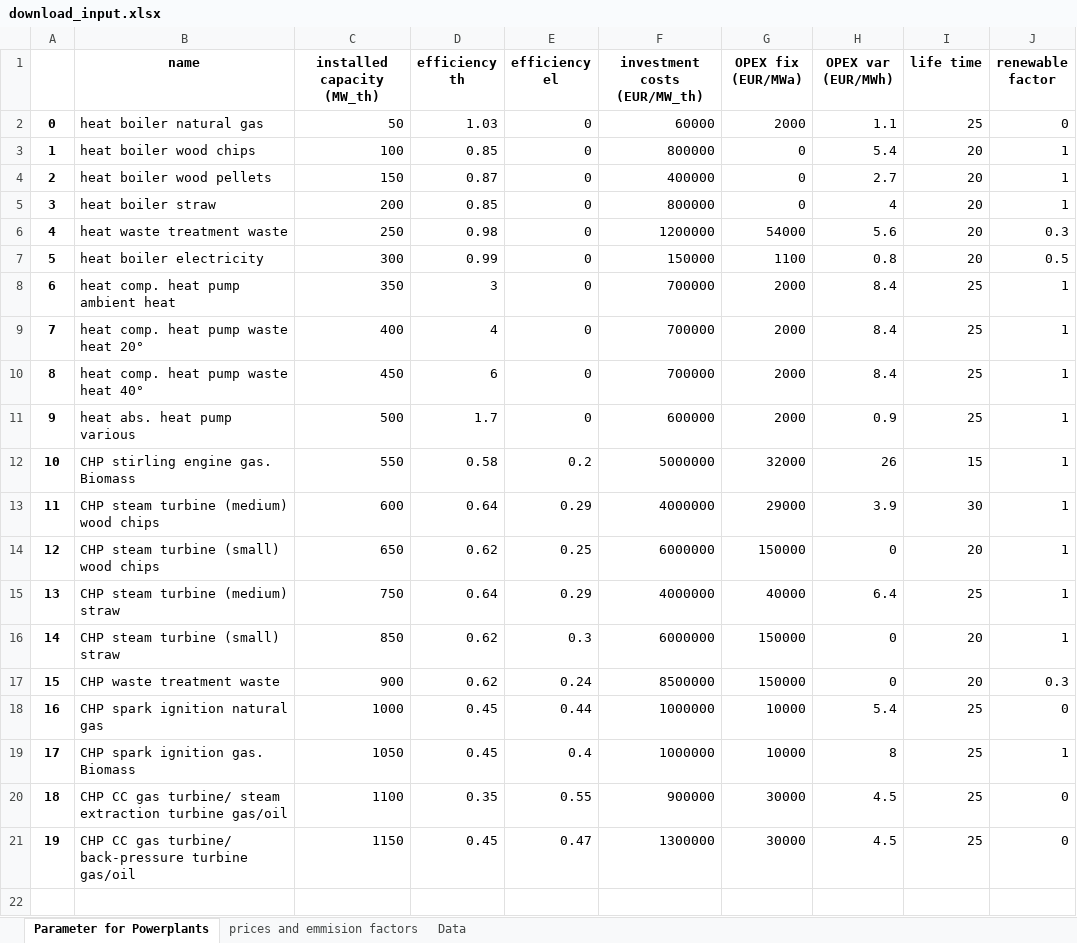
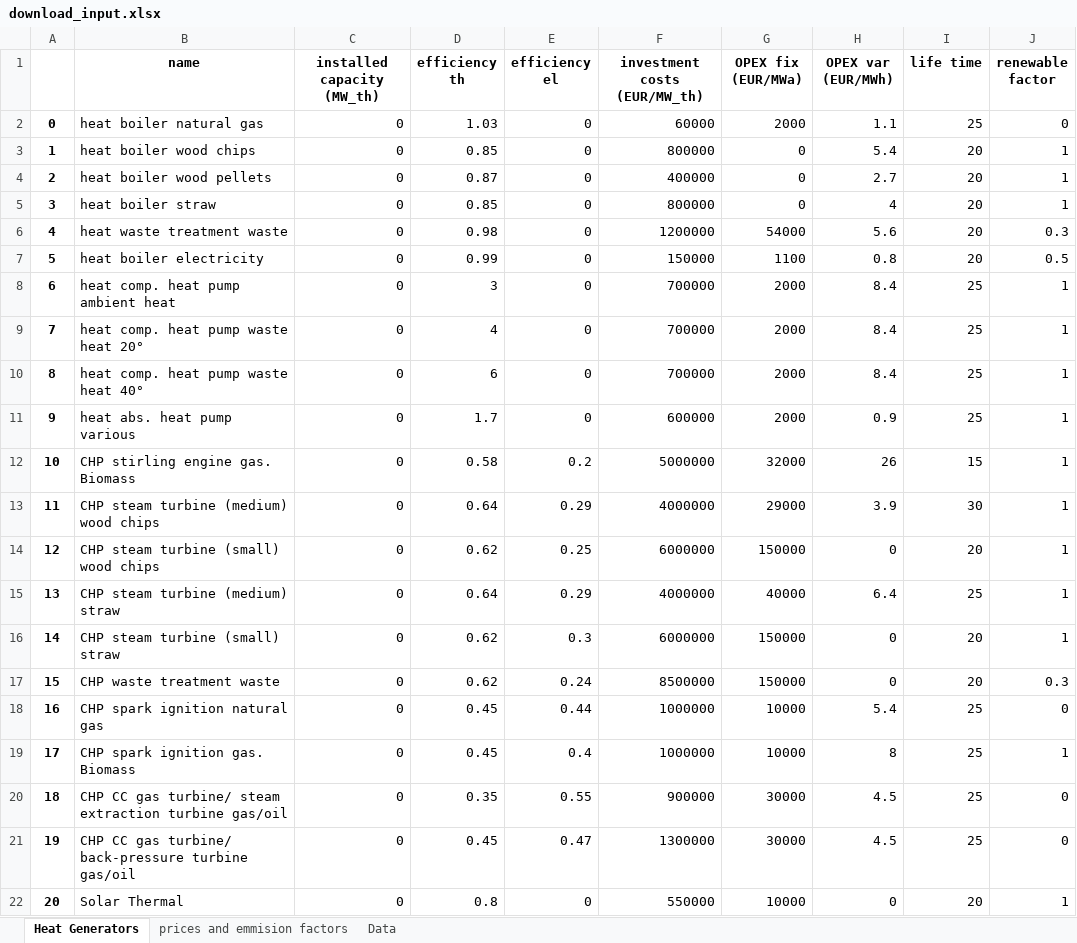
Before and after one commit to tuw-eeg/hotmapsDispatch, an Excel workbook: app/modules/common/FEAT/F16/download_input.xlsx, sheet Heat Generators, drawn as a sheet; values as stored, in another font and other column widths than the file's, no borders; the diff names each change by its address in the sheet, - before the commit and + after, or states it on an @@ line.

```diff
--- a/app/modules/common/FEAT/F16/download_input.xlsx (sheet Heat Generators)
+++ b/app/modules/common/FEAT/F16/download_input.xlsx (sheet Heat Generators)
-sheet tab: Parameter for Powerplants
+sheet tab: Heat Generators
-C2 (installed capacity (MW_th)): 50
+C2 (installed capacity (MW_th)): 0
-C3 (installed capacity (MW_th)): 100
+C3 (installed capacity (MW_th)): 0
-C4 (installed capacity (MW_th)): 150
+C4 (installed capacity (MW_th)): 0
-C5 (installed capacity (MW_th)): 200
+C5 (installed capacity (MW_th)): 0
-C6 (installed capacity (MW_th)): 250
+C6 (installed capacity (MW_th)): 0
-C7 (installed capacity (MW_th)): 300
+C7 (installed capacity (MW_th)): 0
-C8 (installed capacity (MW_th)): 350
+C8 (installed capacity (MW_th)): 0
-C9 (installed capacity (MW_th)): 400
+C9 (installed capacity (MW_th)): 0
-C10 (installed capacity (MW_th)): 450
+C10 (installed capacity (MW_th)): 0
-C11 (installed capacity (MW_th)): 500
+C11 (installed capacity (MW_th)): 0
-C12 (installed capacity (MW_th)): 550
+C12 (installed capacity (MW_th)): 0
-C13 (installed capacity (MW_th)): 600
+C13 (installed capacity (MW_th)): 0
-C14 (installed capacity (MW_th)): 650
+C14 (installed capacity (MW_th)): 0
-C15 (installed capacity (MW_th)): 750
+C15 (installed capacity (MW_th)): 0
-C16 (installed capacity (MW_th)): 850
+C16 (installed capacity (MW_th)): 0
-C17 (installed capacity (MW_th)): 900
+C17 (installed capacity (MW_th)): 0
-C18 (installed capacity (MW_th)): 1000
+C18 (installed capacity (MW_th)): 0
-C19 (installed capacity (MW_th)): 1050
+C19 (installed capacity (MW_th)): 0
-C20 (installed capacity (MW_th)): 1100
+C20 (installed capacity (MW_th)): 0
-C21 (installed capacity (MW_th)): 1150
+C21 (installed capacity (MW_th)): 0
+row 22: 20 | Solar Thermal | 0 | 0.8 | 0 | 550000 | 10000 | 0 | 20 | 1
```
Also changed, not shown: sheet prices and emmision factors, app/modules/common/AD/F16_input/DH_technology_cost.xlsx, app/modules/common/FEAT/F16/input.xlsx, 11 other files.
